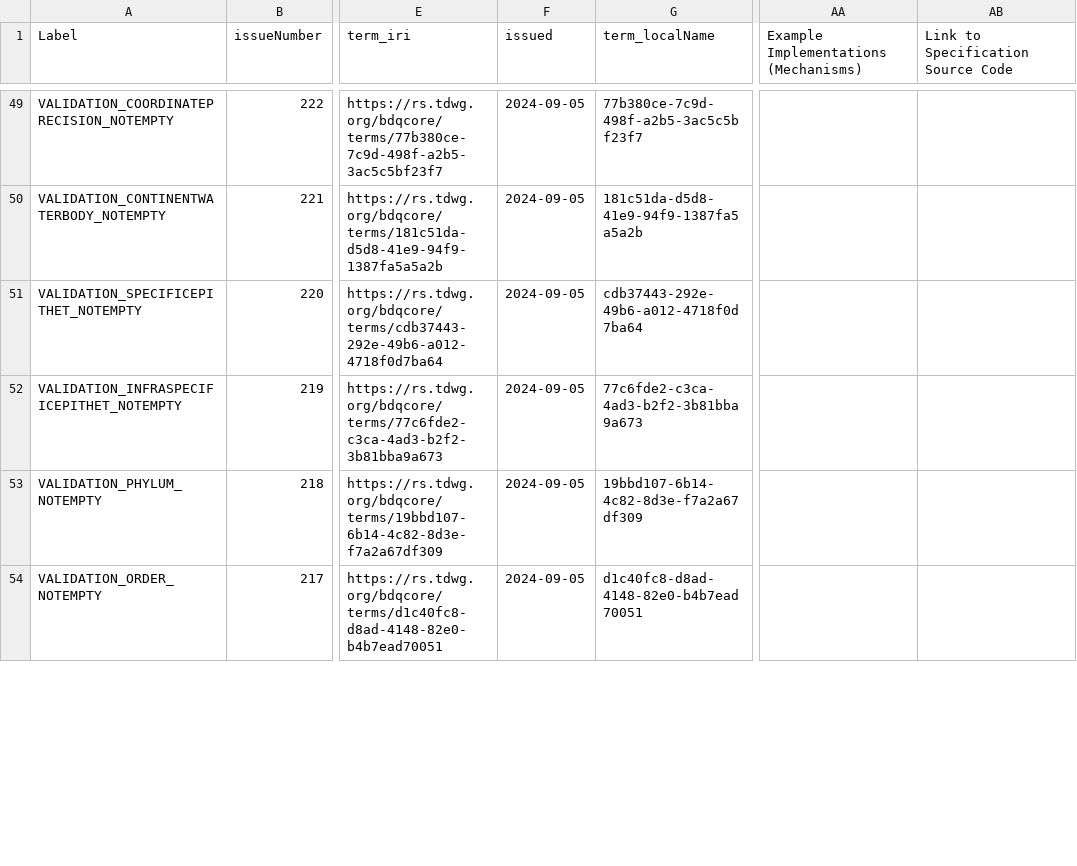
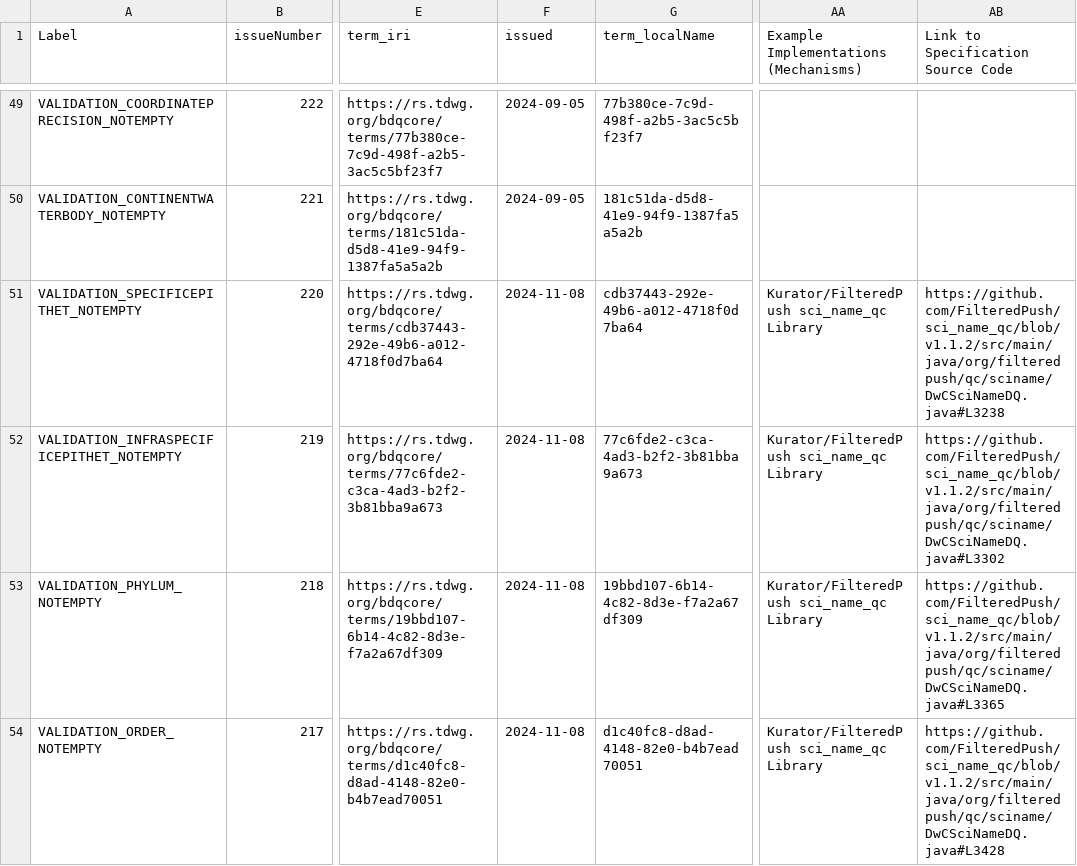
Before and after one commit to tdwg/bdq, a CSV file: tg2/supplementary/TG2_supplementary_tests.csv, drawn as a sheet; only a part is shown, gaps mark what is left out; the diff covers the shown part only; the diff names each change by its address in the sheet, - before the commit and + after, or states it on an @@ line.

```diff
--- a/tg2/supplementary/TG2_supplementary_tests.csv
+++ b/tg2/supplementary/TG2_supplementary_tests.csv
-F51:F54 (issued): 2024-09-05
+F51:F54 (issued): 2024-11-08
-AA51:AA54: (empty)
+AA51:AA54: Kurator/FilteredPush sci_name_qc Library
-AB51: (empty)
+AB51: https://github.com/FilteredPush/sci_name_qc/blob/v1.1.2/src/main/java/org/filteredpush/qc/sciname/DwCSciNameDQ.java#L3238
-AB52: (empty)
+AB52: https://github.com/FilteredPush/sci_name_qc/blob/v1.1.2/src/main/java/org/filteredpush/qc/sciname/DwCSciNameDQ.java#L3302
-AB53: (empty)
+AB53: https://github.com/FilteredPush/sci_name_qc/blob/v1.1.2/src/main/java/org/filteredpush/qc/sciname/DwCSciNameDQ.java#L3365
-AB54: (empty)
+AB54: https://github.com/FilteredPush/sci_name_qc/blob/v1.1.2/src/main/java/org/filteredpush/qc/sciname/DwCSciNameDQ.java#L3428
```
Also changed, not shown: 33 edited cells elsewhere in this file, tg2/_review/vocabulary/bdqcore_term_versions.csv, tg2/core/TG2_multirecord_measure_tests.csv, 10 other files.
